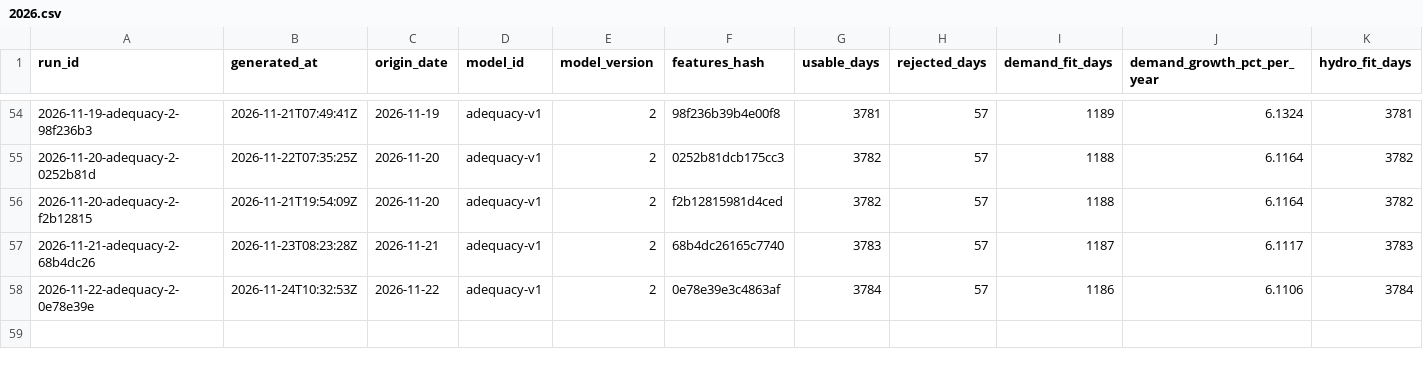
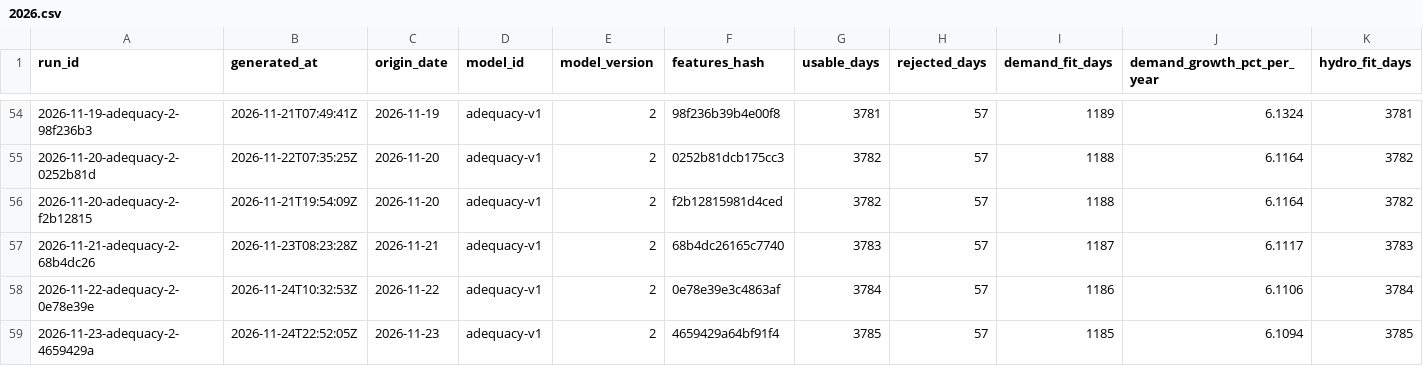
Before and after one commit to rengarcia/hydro-look, a CSV file: data/curated/adequacy_runs/2026.csv, drawn as a sheet; only a part is shown, gaps mark what is left out; rows hold the shown columns only; the diff names each change by its address in the sheet, - before the commit and + after, or states it on an @@ line.

```diff
--- a/data/curated/adequacy_runs/2026.csv
+++ b/data/curated/adequacy_runs/2026.csv
+row 59: 2026-11-23-adequacy-2-4659429a | 2026-11-24T22:52:05Z | 2026-11-23 | adequacy-v1 | 2 | 4659429a64bf91f4 | 3785 | 57 | 1185 | 6.1094 | 3785
```
Also changed, not shown: data/curated/adequacy_values/2026.csv, data/curated/forecast_runs/2026.csv, 7 other files.
